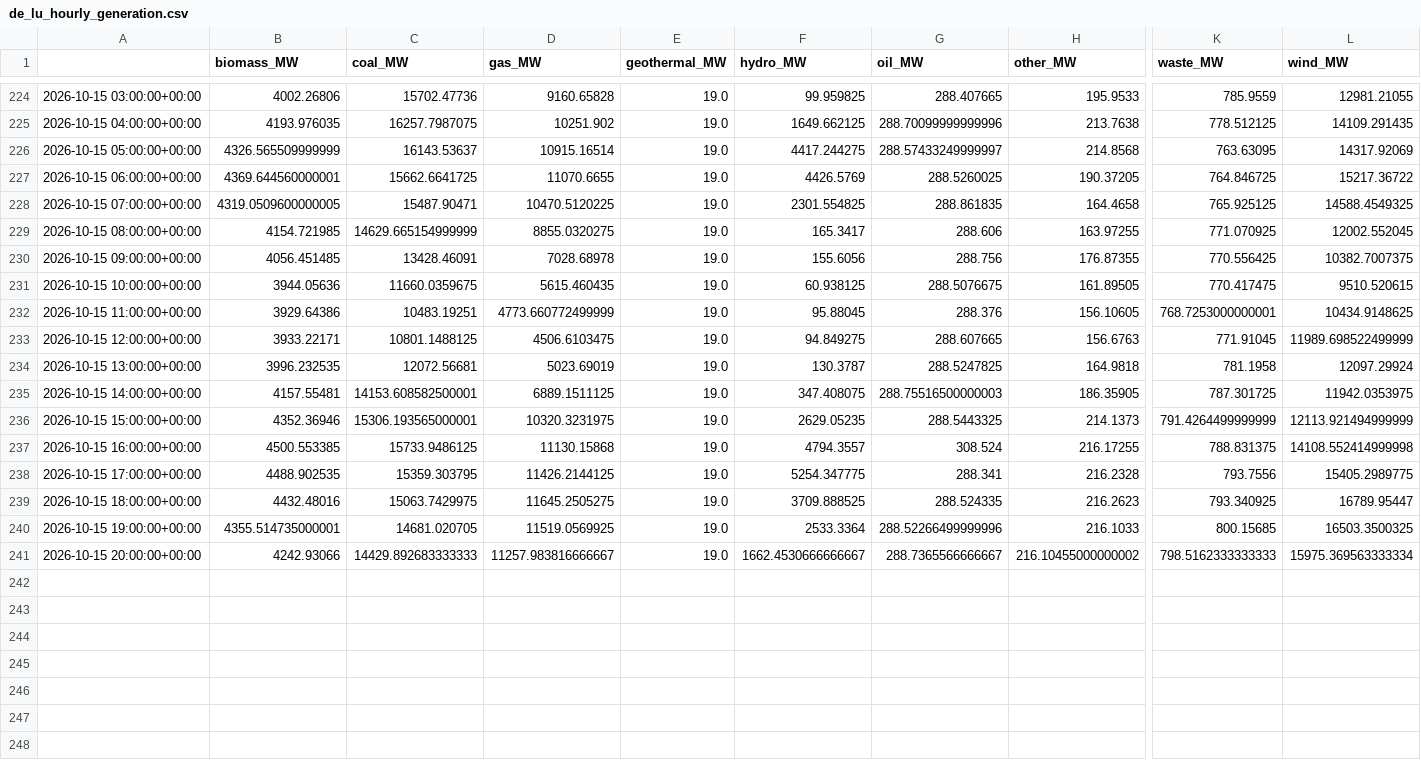
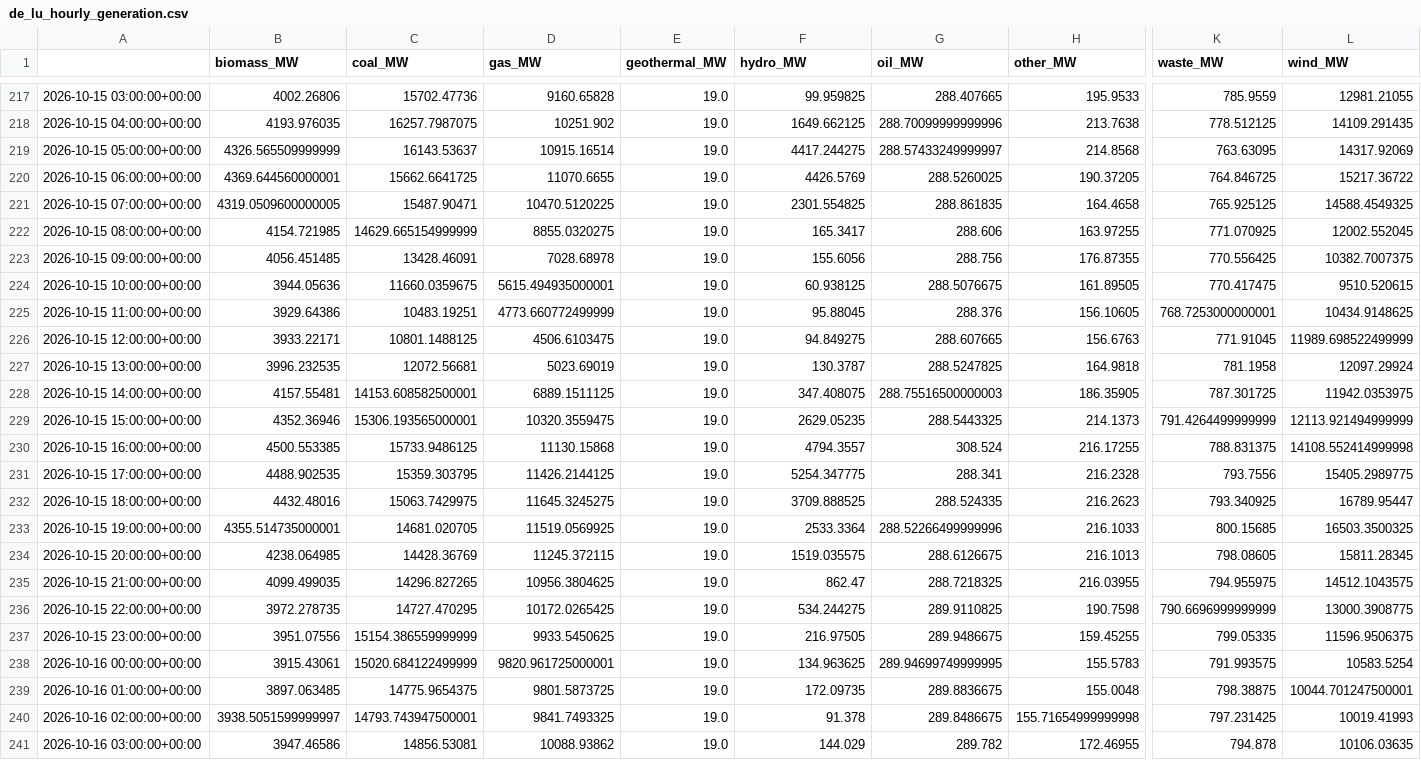
Before and after one commit to dayture/greenit_carbon_impact_forecasting, a CSV file: data/de_lu_hourly_generation.csv, drawn as a sheet; only a part is shown, gaps mark what is left out; addresses are those after the commit; rows hold the shown columns only; the diff covers the shown part only; the diff names each change by its address in the sheet, - before the commit and + after, or states it on an @@ line.

```diff
--- a/data/de_lu_hourly_generation.csv
+++ b/data/de_lu_hourly_generation.csv
-D224 (gas_MW): 5615.460435
+D224 (gas_MW): 5615.494935000001
-D229 (gas_MW): 10320.3231975
+D229 (gas_MW): 10320.3559475
-D232 (gas_MW): 11645.2505275
+D232 (gas_MW): 11645.3245275
-B234 (biomass_MW): 4242.93066
+B234 (biomass_MW): 4238.064985
-C234 (coal_MW): 14429.892683333333
+C234 (coal_MW): 14428.36769
-D234 (gas_MW): 11257.983816666667
+D234 (gas_MW): 11245.372115
-F234 (hydro_MW): 1662.4530666666667
+F234 (hydro_MW): 1519.035575
-G234 (oil_MW): 288.7365566666667
+G234 (oil_MW): 288.6126675
-H234 (other_MW): 216.10455000000002
+H234 (other_MW): 216.1013
-K234 (waste_MW): 798.5162333333333
+K234 (waste_MW): 798.08605
-L234 (wind_MW): 15975.369563333334
+L234 (wind_MW): 15811.28345
+row 235: 2026-10-15 21:00:00+00:00 | 4099.499035 | 14296.827265 | 10956.3804625 | 19.0 | 862.47 | 288.7218325 | 216.03955 | 794.955975 | 14512.1043575
+row 236: 2026-10-15 22:00:00+00:00 | 3972.278735 | 14727.470295 | 10172.0265425 | 19.0 | 534.244275 | 289.9110825 | 190.7598 | 790.6696999999999 | 13000.3908775
+row 237: 2026-10-15 23:00:00+00:00 | 3951.07556 | 15154.386559999999 | 9933.5450625 | 19.0 | 216.97505 | 289.9486675 | 159.45255 | 799.05335 | 11596.9506375
+row 238: 2026-10-16 00:00:00+00:00 | 3915.43061 | 15020.684122499999 | 9820.961725000001 | 19.0 | 134.963625 | 289.94699749999995 | 155.5783 | 791.993575 | 10583.5254
+row 239: 2026-10-16 01:00:00+00:00 | 3897.063485 | 14775.9654375 | 9801.5873725 | 19.0 | 172.09735 | 289.8836675 | 155.0048 | 798.38875 | 10044.701247500001
+row 240: 2026-10-16 02:00:00+00:00 | 3938.5051599999997 | 14793.743947500001 | 9841.7493325 | 19.0 | 91.378 | 289.8486675 | 155.71654999999998 | 797.231425 | 10019.41993
+row 241: 2026-10-16 03:00:00+00:00 | 3947.46586 | 14856.53081 | 10088.93862 | 19.0 | 144.029 | 289.782 | 172.46955 | 794.878 | 10106.03635
```
Also changed, not shown: 7 removed rows and 12 edited cells elsewhere in this file, data/de_lu_carbon_intensity.csv, data/de_lu_features.csv, 2 other files.
